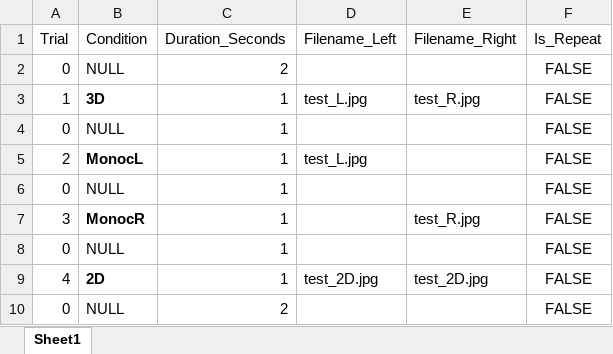
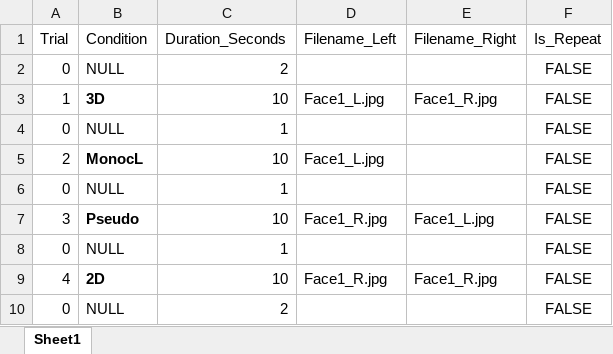
Before and after one commit to CulhamLab/fMRI_3DFaces_MD_2021, an Excel workbook: Experiment/Orders_PILOT/PAR01_RUN01.xlsx, sheet Sheet1, drawn as a sheet; values as stored, in another font and other column widths than the file's, no borders; the diff names each change by its address in the sheet, - before the commit and + after, or states it on an @@ line.

Commit message:
Add files via upload
Added test stimuli order

```diff
--- a/Experiment/Orders_PILOT/PAR01_RUN01.xlsx (sheet Sheet1)
+++ b/Experiment/Orders_PILOT/PAR01_RUN01.xlsx (sheet Sheet1)
-C3 (Duration_Seconds): 1
+C3 (Duration_Seconds): 10
-D3 (Filename_Left): test_L.jpg
+D3 (Filename_Left): Face1_L.jpg
-E3 (Filename_Right): test_R.jpg
+E3 (Filename_Right): Face1_R.jpg
-C5 (Duration_Seconds): 1
+C5 (Duration_Seconds): 10
-D5 (Filename_Left): test_L.jpg
+D5 (Filename_Left): Face1_L.jpg
-B7 (Condition): MonocR
+B7 (Condition): Pseudo
-C7 (Duration_Seconds): 1
+C7 (Duration_Seconds): 10
-D7 (Filename_Left): (empty)
+D7 (Filename_Left): Face1_R.jpg
-E7 (Filename_Right): test_R.jpg
+E7 (Filename_Right): Face1_L.jpg
-C9 (Duration_Seconds): 1
+C9 (Duration_Seconds): 10
-D9 (Filename_Left): test_2D.jpg
+D9 (Filename_Left): Face1_R.jpg
-E9 (Filename_Right): test_2D.jpg
+E9 (Filename_Right): Face1_R.jpg
```
